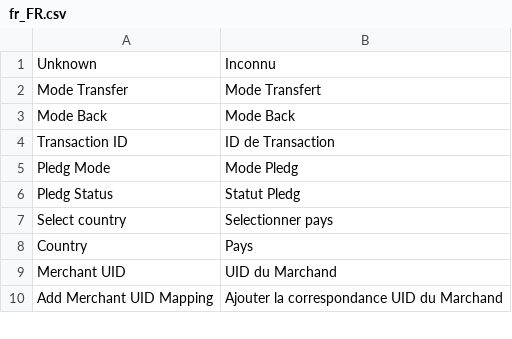
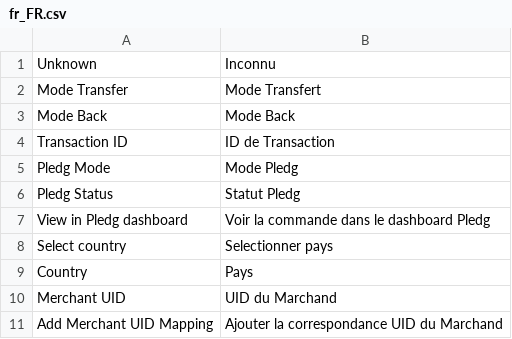
Before and after one commit to pledgcorporate/ecard-magento-pledg, a CSV file: i18n/fr_FR.csv, drawn as a sheet; only a part is shown; the diff names each change by its address in the sheet, - before the commit and + after, or states it on an @@ line.

Commit message:
Build: (8a7d725) Admin links to dashboard (#68)
* add dashboard link to purchase page in order summary

* dashboard link opens in a new tab

* fix helper reference

* fix helper reference

* fix helper reference

* store dashboard url instead of dashboard link

* dashboard link label

* update CHANGELOG

---------

Co-authored-by: Etienne GASCHET <etienne.gaschet@pledg.co>

```diff
--- a/i18n/fr_FR.csv
+++ b/i18n/fr_FR.csv
+row 7: View in Pledg dashboard | Voir la commande dans le dashboard Pledg
```
Also changed, not shown: 5 other files.
